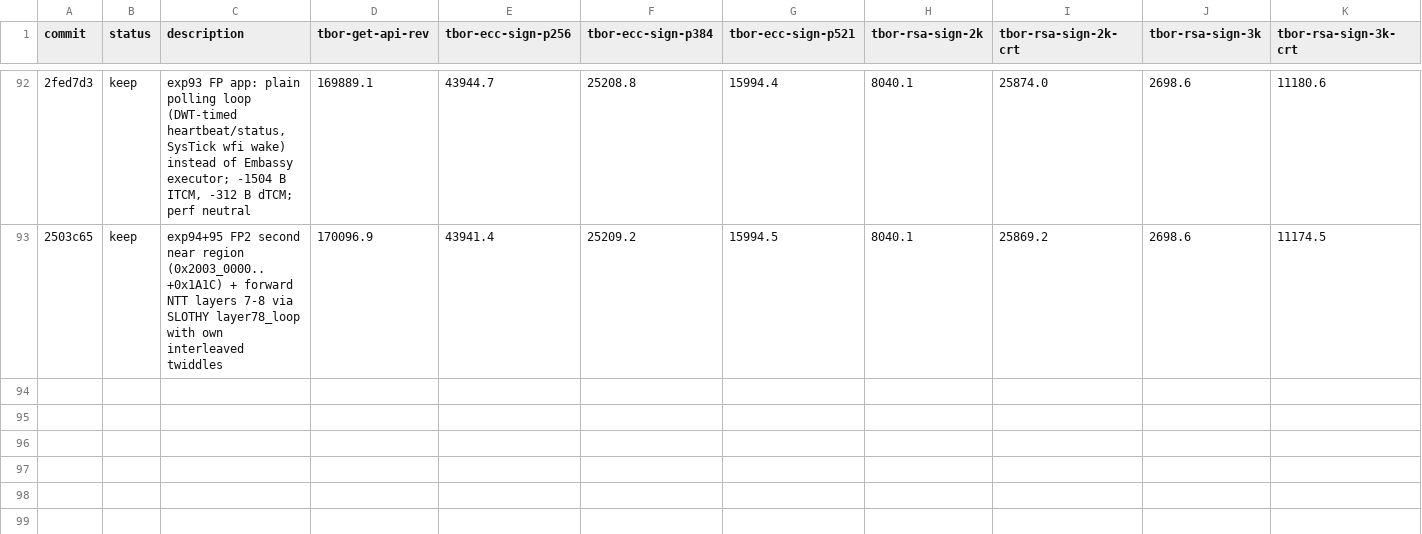
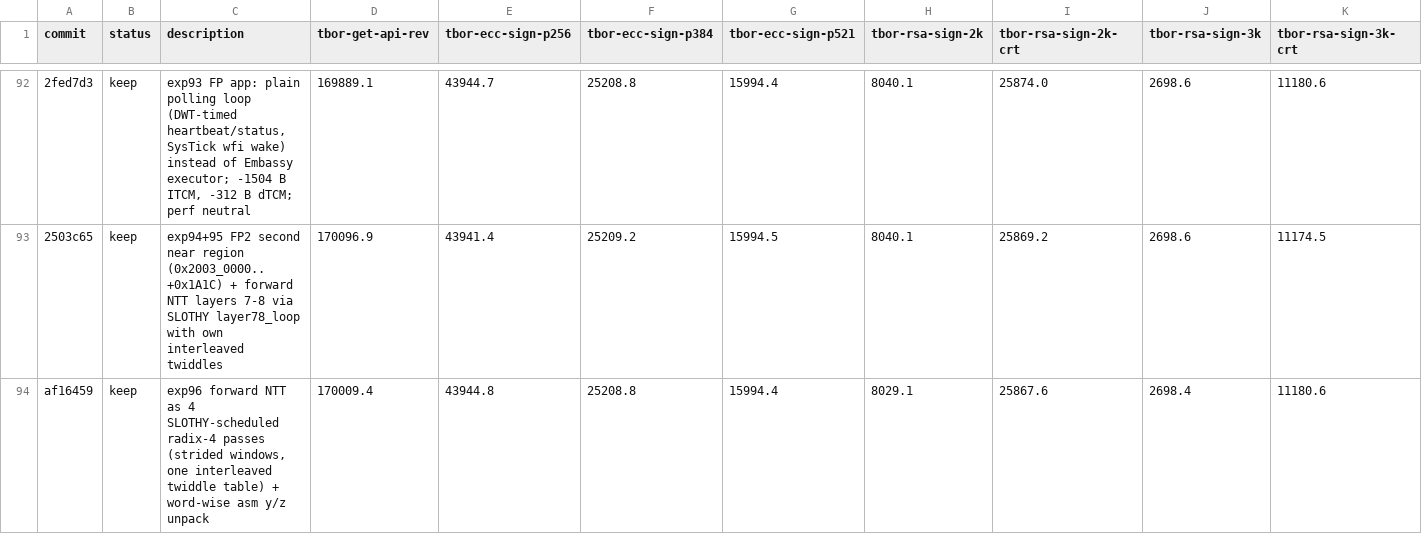
Before and after one commit to TesseraHSM/tessera-sw, a TSV file: fw/results.tsv, drawn as a sheet; only a part is shown, gaps mark what is left out; rows hold the shown columns only; the diff names each change by its address in the sheet, - before the commit and + after, or states it on an @@ line.

```diff
--- a/fw/results.tsv
+++ b/fw/results.tsv
+row 94: af16459 | keep | exp96 forward NTT as 4 SLOTHY-scheduled radix-4 passes (strided windows, one interleaved twiddle table) + word-wise asm y/z unpack | 170009.4 | 43944.8 | 25208.8 | 15994.4 | 8029.1 | 25867.6 | 2698.4 | 11180.6
```
